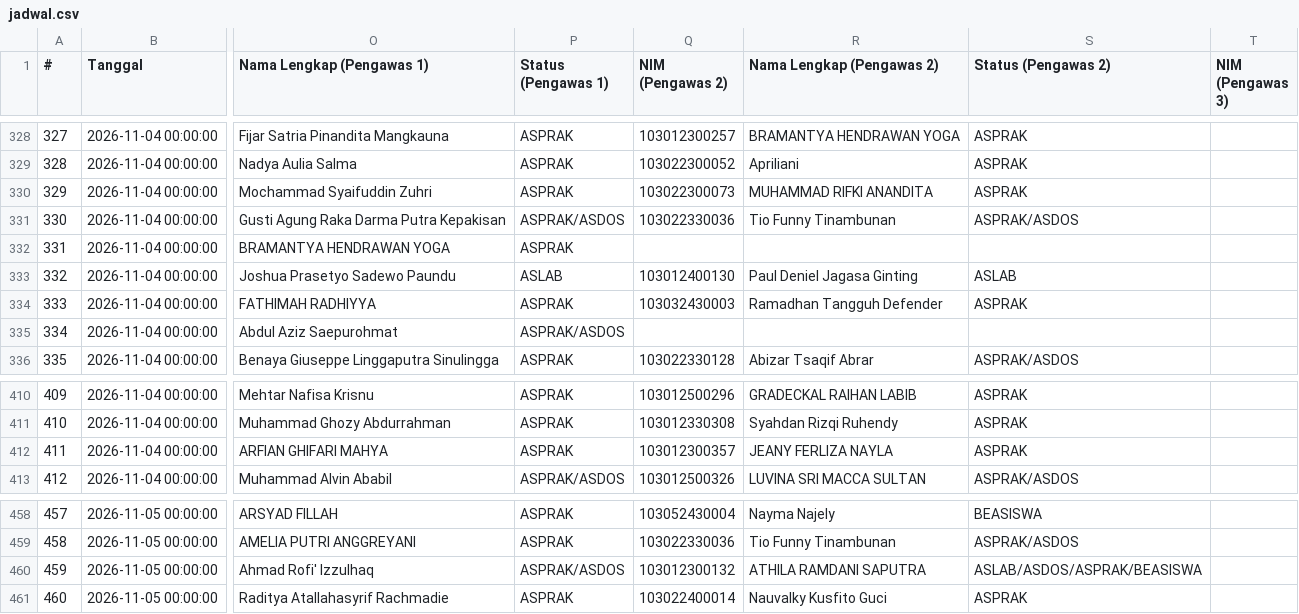
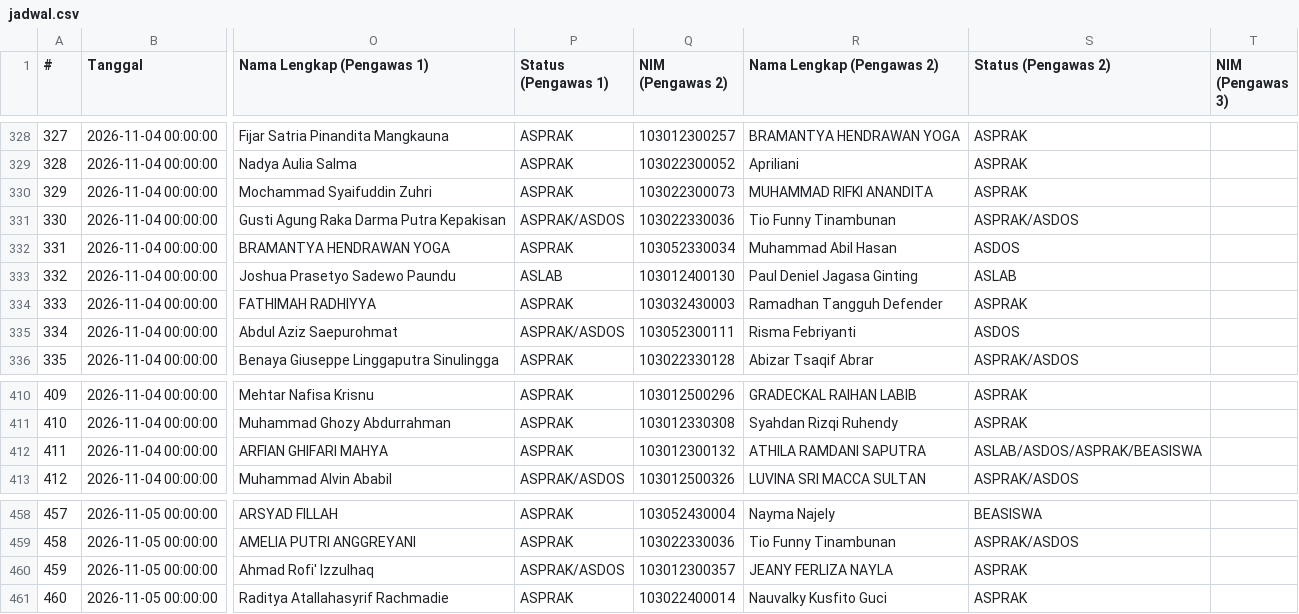
Before and after one commit to Fall-Llihc/Visualisasi-Jadwal-Pengawas, a CSV file: data/jadwal.csv, drawn as a sheet; only a part is shown, gaps mark what is left out; the diff names each change by its address in the sheet, - before the commit and + after, or states it on an @@ line.

```diff
--- a/data/jadwal.csv
+++ b/data/jadwal.csv
-Q332 (NIM (Pengawas 2)): (empty)
+Q332 (NIM (Pengawas 2)): 103052330034
-R332 (Nama Lengkap (Pengawas 2)): (empty)
+R332 (Nama Lengkap (Pengawas 2)): Muhammad Abil Hasan
-S332 (Status (Pengawas 2)): (empty)
+S332 (Status (Pengawas 2)): ASDOS
-Q335 (NIM (Pengawas 2)): (empty)
+Q335 (NIM (Pengawas 2)): 103052300111
-R335 (Nama Lengkap (Pengawas 2)): (empty)
+R335 (Nama Lengkap (Pengawas 2)): Risma Febriyanti
-S335 (Status (Pengawas 2)): (empty)
+S335 (Status (Pengawas 2)): ASDOS
-Q412 (NIM (Pengawas 2)): 103012300357
+Q412 (NIM (Pengawas 2)): 103012300132
-R412 (Nama Lengkap (Pengawas 2)): JEANY FERLIZA NAYLA
+R412 (Nama Lengkap (Pengawas 2)): ATHILA RAMDANI SAPUTRA
-S412 (Status (Pengawas 2)): ASPRAK
+S412 (Status (Pengawas 2)): ASLAB/ASDOS/ASPRAK/BEASISWA
-Q460 (NIM (Pengawas 2)): 103012300132
+Q460 (NIM (Pengawas 2)): 103012300357
-R460 (Nama Lengkap (Pengawas 2)): ATHILA RAMDANI SAPUTRA
+R460 (Nama Lengkap (Pengawas 2)): JEANY FERLIZA NAYLA
-S460 (Status (Pengawas 2)): ASLAB/ASDOS/ASPRAK/BEASISWA
+S460 (Status (Pengawas 2)): ASPRAK
```
Also changed, not shown: 1 other file.
